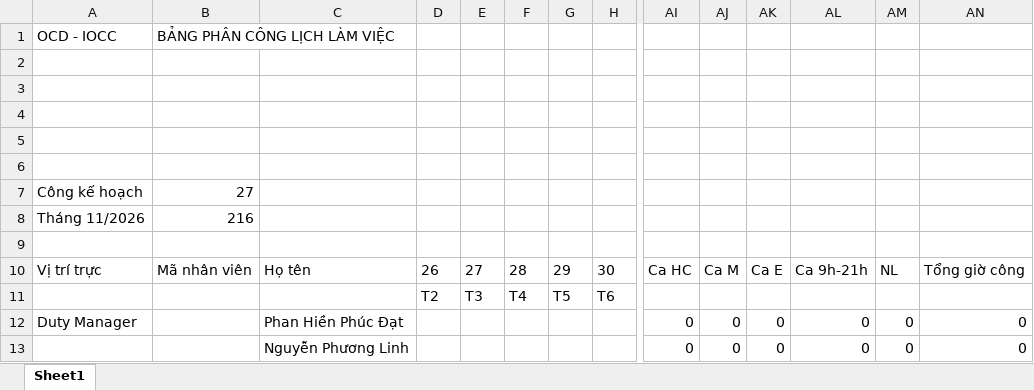
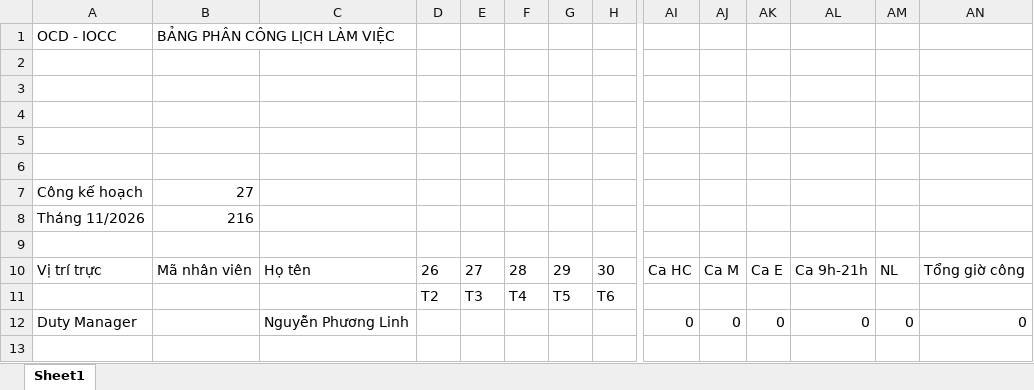
Before and after one commit to dispatchpqc/crewlist-dsp-asst, an Excel workbook: data/2026/11.2026/Lịch trực OCD on 11-2026 web update.xlsx, sheet Sheet1, drawn as a sheet; only a part is shown, gaps mark what is left out; values as stored, in another font and other column widths than the file's, no borders; rows hold the shown columns only; the diff names each change by its address in the sheet, - before the commit and + after, or states it on an @@ line.

Commit message:
Update roster 11/2026 from web (1 NV)

```diff
--- a/data/2026/11.2026/Lịch trực OCD on 11-2026 web update.xlsx (sheet Sheet1)
+++ b/data/2026/11.2026/Lịch trực OCD on 11-2026 web update.xlsx (sheet Sheet1)
-C12: Phan Hiền Phúc Đạt
+C12: Nguyễn Phương Linh
-row 13:  |  | Nguyễn Phương Linh |  |  |  |  |  | 0 | 0 | 0 | 0 | 0 | 0
```
